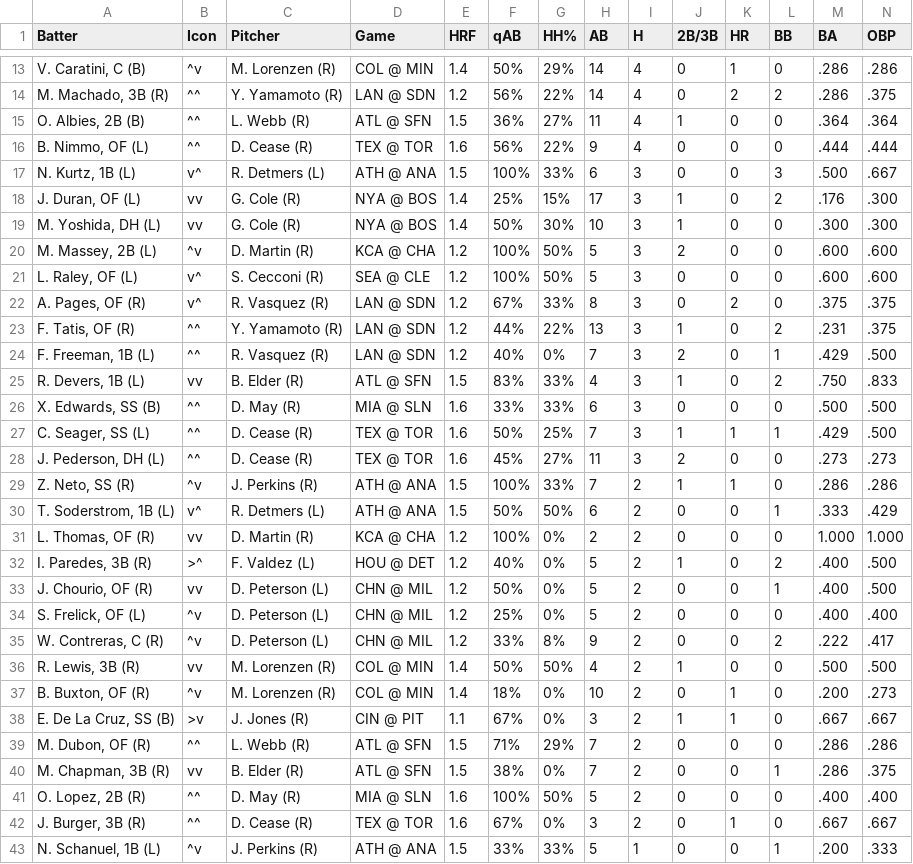
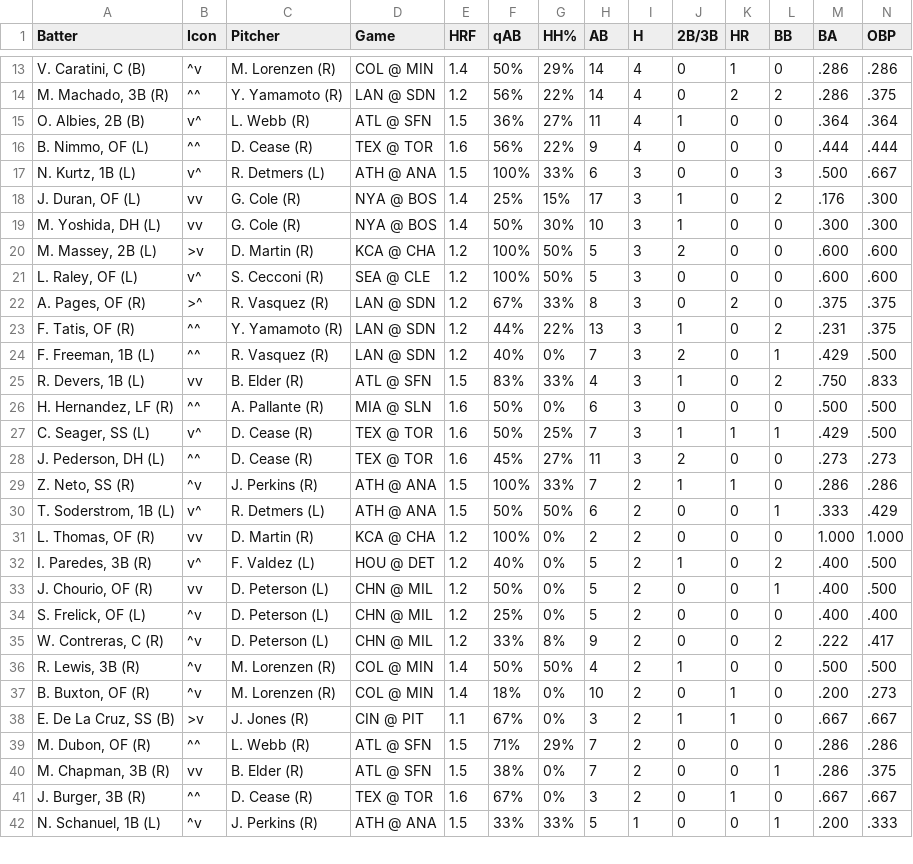
Before and after one commit to lgdsbrand/MLB-Hitters-Hub, a CSV file: backend/bvp_full.csv, drawn as a sheet; only a part is shown, gaps mark what is left out; removed rows and columns are numbered as before the commit, all else as after; rows hold the shown columns only; the diff covers the shown part only; the diff names each change by its address in the sheet, - before the commit and + after, or states it on an @@ line.

```diff
--- a/backend/bvp_full.csv
+++ b/backend/bvp_full.csv
-B15 (Icon): ^^
+B15 (Icon): v^
-B20 (Icon): ^v
+B20 (Icon): >v
-B22 (Icon): v^
+B22 (Icon): >^
-A26 (Batter): X. Edwards, SS (B)
+A26 (Batter): H. Hernandez, LF (R)
-C26 (Pitcher): D. May (R)
+C26 (Pitcher): A. Pallante (R)
-F26 (qAB): 33%
+F26 (qAB): 50%
-G26 (HH%): 33%
+G26 (HH%): 0%
-B27 (Icon): ^^
+B27 (Icon): v^
-B32 (Icon): >^
+B32 (Icon): v^
-B36 (Icon): vv
+B36 (Icon): ^v
-row 41: O. Lopez, 2B (R) | ^^ | D. May (R) | MIA @ SLN | 1.6 | 100% | 50% | 5 | 2 | 0 | 0 | 0 | .400 | .400
```
Also changed, not shown: 7 added rows and 27 edited cells elsewhere in this file, backend/hit_pred_full.csv, backend/hr_pred_full.csv, 1 other file.
